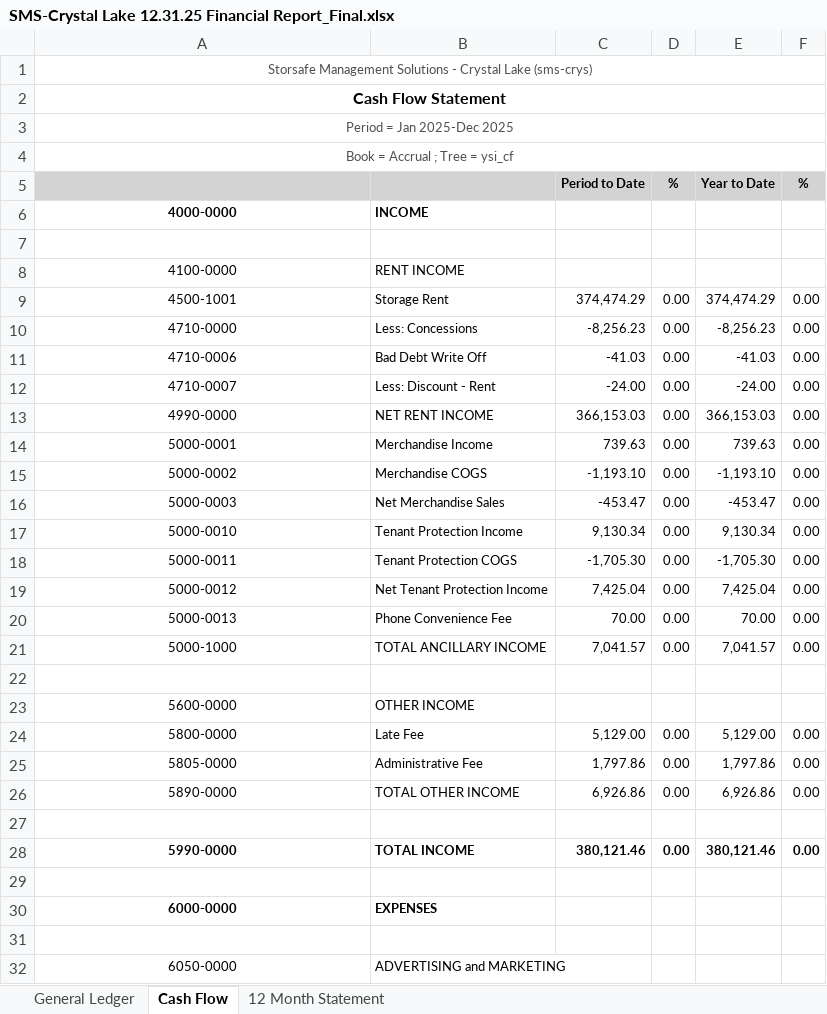
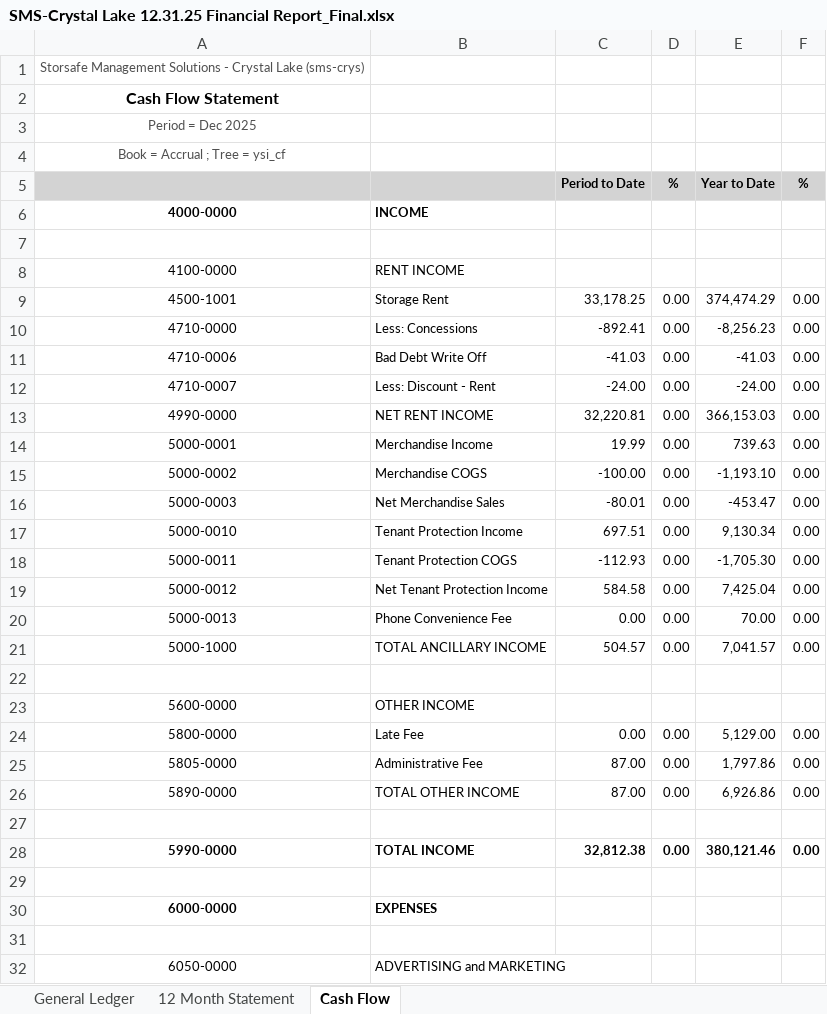
Before and after one commit to techharbor-fs/storsafe, an Excel workbook: 5. SMS Reports/.Reports/12. Dec/SMS-Crystal Lake 12.31.25 Financial Report_Final.xlsx, sheet Cash Flow, drawn as a sheet; only a part is shown; values as stored, in another font and other column widths than the file's, no borders; the diff covers the shown part only; the diff names each change by its address in the sheet, - before the commit and + after, or states it on an @@ line.

```diff
--- a/5. SMS Reports/.Reports/12. Dec/SMS-Crystal Lake 12.31.25 Financial Report_Final.xlsx (sheet Cash Flow)
+++ b/5. SMS Reports/.Reports/12. Dec/SMS-Crystal Lake 12.31.25 Financial Report_Final.xlsx (sheet Cash Flow)
@@ sheet tab order changed: General Ledger | 12 Month Statement | Cash Flow @@
-A1:F1 merged
-A2:F2 merged
-A3: Period = Jan 2025-Dec 2025
+A3: Period = Dec 2025
-A3:F3 merged
-A4:F4 merged
-C9: 374,474.29
+C9: 33,178.25
-C10: -8,256.23
+C10: -892.41
-C13: 366,153.03
+C13: 32,220.81
-C14: 739.63
+C14: 19.99
-C15: -1,193.10
+C15: -100.00
-C16: -453.47
+C16: -80.01
-C17: 9,130.34
+C17: 697.51
-C18: -1,705.30
+C18: -112.93
-C19: 7,425.04
+C19: 584.58
-C20: 70.00
+C20: 0.00
-C21: 7,041.57
+C21: 504.57
-C24: 5,129.00
+C24: 0.00
-C25: 1,797.86
+C25: 87.00
-C26: 6,926.86
+C26: 87.00
-C28: 380,121.46
+C28: 32,812.38
```
Also changed, not shown: 1 removed row, 70 edited cells and merged cells elsewhere in this sheet, 5. SMS Reports/.Reports/12. Dec/12.2025 SMS - Altoona Distribution recommendation.xlsx, 5. SMS Reports/.Reports/12. Dec/12.2025 SMS - CLK Distribution recommendation.xlsx, 4 other files.
